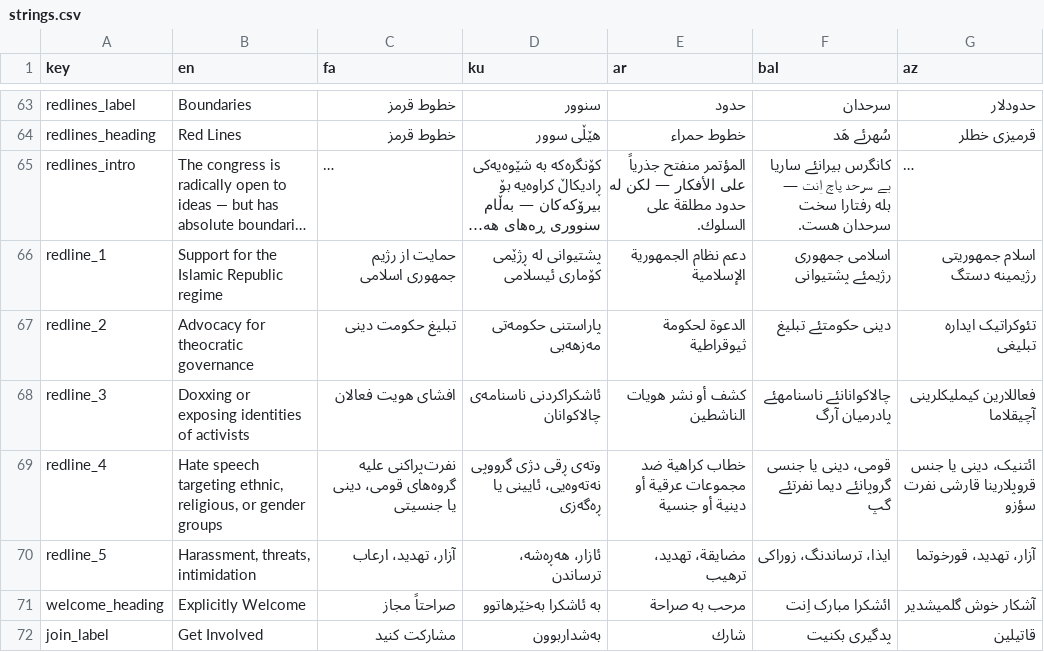
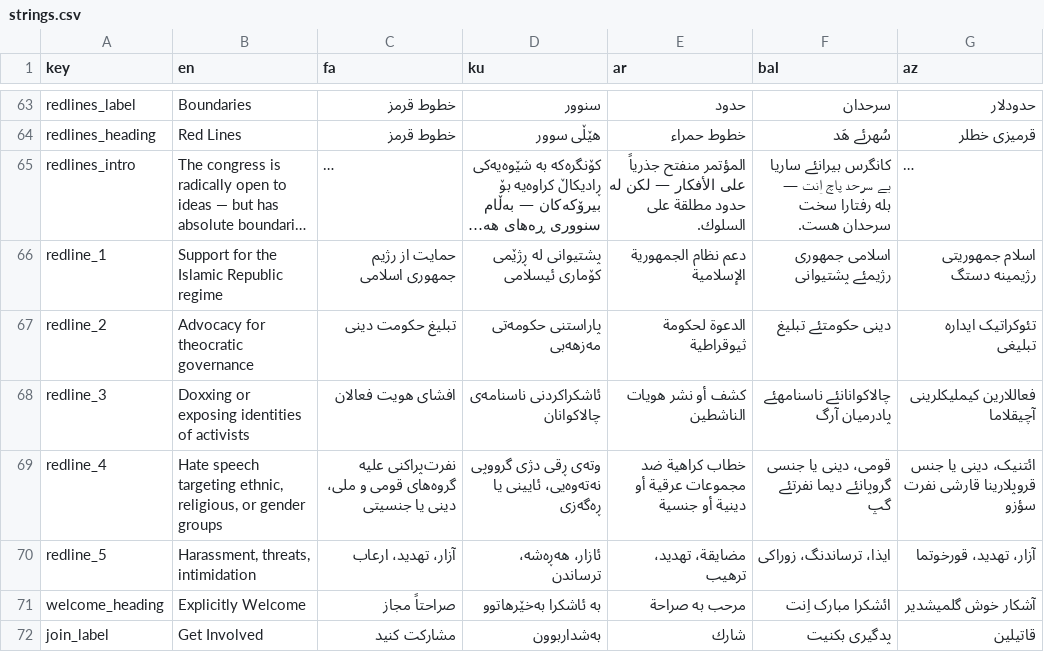
Before and after one commit to Iran-Digital-Freedom-Congress/the-digital-congress, a CSV file: i18n/strings.csv, drawn as a sheet; only a part is shown, gaps mark what is left out; long unchanged cells end in ….

Commit message:
Security hardening + OG images + content update
- Add Cloudflare Turnstile CAPTCHA to all 6 signup forms
- Add per-IP rate limiting (5 req/hr) via D1 rate_limits table
- Unify signup responses to prevent email enumeration
- Tighten CORS to difcongress.com only
- Re-export OG PNGs with native SVG glow filter
- Add 'national' alongside 'ethnic' in code of conduct (all languages)
- Set Turnstile site key

```diff
--- a/i18n/strings.csv
+++ b/i18n/strings.csv
@@ -68,3 +68,3 @@ redline_2,Advocacy for theocratic governance,تبلیغ حکومت دینی,پا
 redline_3,Doxxing or exposing identities of activists,افشای هویت فعالان,ئاشکراکردنی ناسنامەی چالاکوانان,كشف أو نشر هويات الناشطين,چالاکوانانئے ناسنامهئے پادرمیان آرگ,فعاللارین کیملیکلرینی آچیقلاما
-redline_4,"Hate speech targeting ethnic, religious, or gender groups","نفرت‌پراکنی علیه گروه‌های قومی، دینی یا جنسیتی","وتەی ڕقی دژی گرووپی نەتەوەیی، ئایینی یا ڕەگەزی","خطاب كراهية ضد مجموعات عرقية أو دينية أو جنسية","قومی، دینی یا جنسی گروپانئے دیما نفرتئے گپ","ائتنیک، دینی یا جنس قروپلارینا قارشی نفرت سؤزو"
+redline_4,"Hate speech targeting ethnic, religious, or gender groups","نفرت‌پراکنی علیه گروه‌های قومی و ملی، دینی یا جنسیتی","وتەی ڕقی دژی گرووپی نەتەوەیی، ئایینی یا ڕەگەزی","خطاب كراهية ضد مجموعات عرقية أو دينية أو جنسية","قومی، دینی یا جنسی گروپانئے دیما نفرتئے گپ","ائتنیک، دینی یا جنس قروپلارینا قارشی نفرت سؤزو"
 redline_5,"Harassment, threats, intimidation","آزار، تهدید، ارعاب","ئازار، هەڕەشە، ترساندن","مضايقة، تهديد، ترهيب","ایذا، ترساندنگ، زوراکی","آزار، تهدید، قورخوتما"
```
Also changed, not shown: 9 other files.
